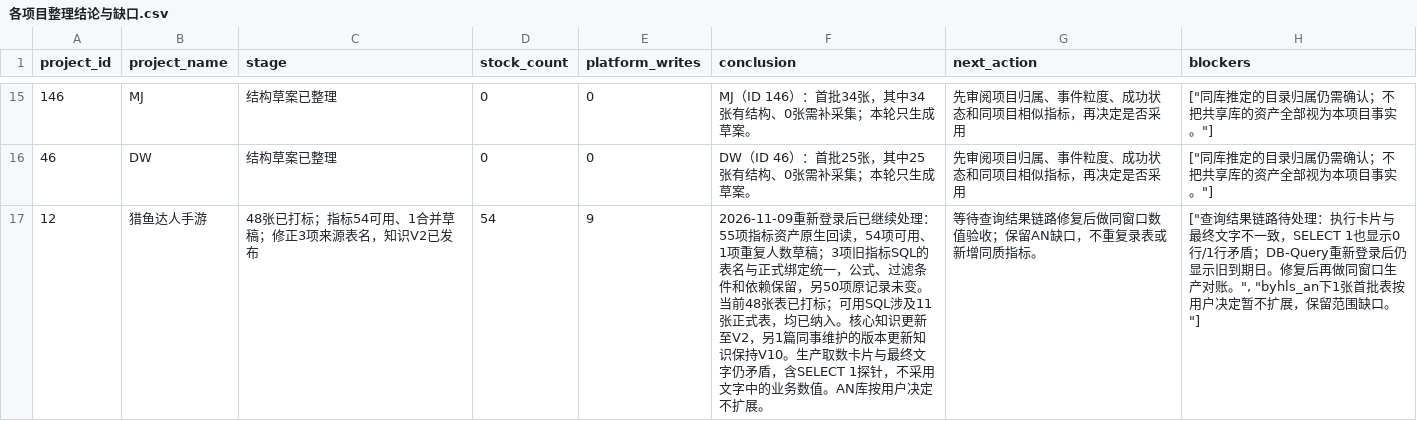
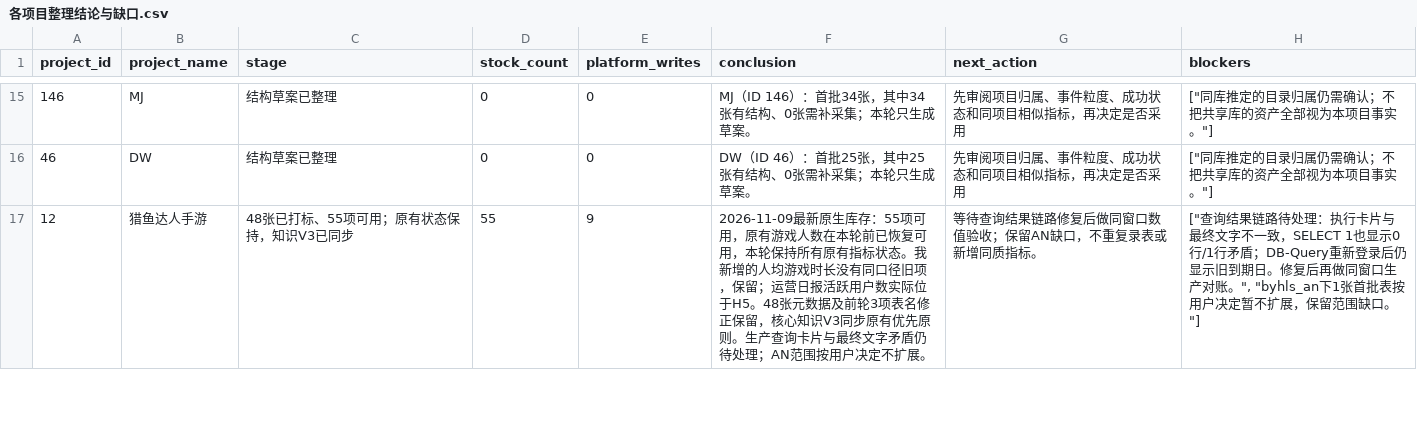
Before and after one commit to jiyunfei150-del/data-governance-hub, a CSV file: downloads/各项目整理结论与缺口.csv, drawn as a sheet; only a part is shown, gaps mark what is left out; the diff covers the shown part only.

Commit message:
Update governance checklist, verified project records and game priority views

```diff
--- a/downloads/各项目整理结论与缺口.csv
+++ b/downloads/各项目整理结论与缺口.csv
@@ -16,2 +16,2 @@
 46,DW,结构草案已整理,0,0,DW（ID 46）：首批25张，其中25张有结构、0张需补采集；本轮只生成草案。,先审阅项目归属、事件粒度、成功状态和同项目相似指标，再决定是否采用,"[""同库推定的目录归属仍需确认；不把共享库的资产全部视为本项目事实。""]"
-12,猎鱼达人手游,48张已打标；指标54可用、1合并草稿；修正3项来源表名，知识V2已发布,54,9,2026-11-09重新登录后已继续处理：55项指标资产原生回读，54项可用、1项重复人数草稿；3项旧指标SQL的表名与正式绑定统一，公式、过滤条件和依赖保留，另50项原记录未变。当前48张表已打标；可用SQL涉及11张正式表，均已纳入。核心知识更新至V2，另1篇同事维护的版本更新知识保持V10。生产取数卡片与最终文字仍矛盾，含SELECT 1探针，不采用文字中的业务数值。AN库按用户决定不扩展。,等待查询结果链路修复后做同窗口数值验收；保留AN缺口，不重复录表或新增同质指标。,"[""查询结果链路待处理：执行卡片与最终文字不一致，SELECT 1也显示0行/1行矛盾；DB-Query重新登录后仍显示旧到期日。修复后再做同窗口生产对账。"", ""byhls_an下1张首批表按用户决定暂不扩展，保留范围缺口。""]"
+12,猎鱼达人手游,48张已打标、55项可用；原有状态保持，知识V3已同步,55,9,2026-11-09最新原生库存：55项可用，原有游戏人数在本轮前已恢复可用，本轮保持所有原有指标状态。我新增的人均游戏时长没有同口径旧项，保留；运营日报活跃用户数实际位于H5。48张元数据及前轮3项表名修正保留，核心知识V3同步原有优先原则。生产查询卡片与最终文字矛盾仍待处理；AN范围按用户决定不扩展。,等待查询结果链路修复后做同窗口数值验收；保留AN缺口，不重复录表或新增同质指标。,"[""查询结果链路待处理：执行卡片与最终文字不一致，SELECT 1也显示0行/1行矛盾；DB-Query重新登录后仍显示旧到期日。修复后再做同窗口生产对账。"", ""byhls_an下1张首批表按用户决定暂不扩展，保留范围缺口。""]"
```
Also changed, not shown: 7 edited cells elsewhere in this file, downloads/项目初始化清单.csv, 17 other files.
